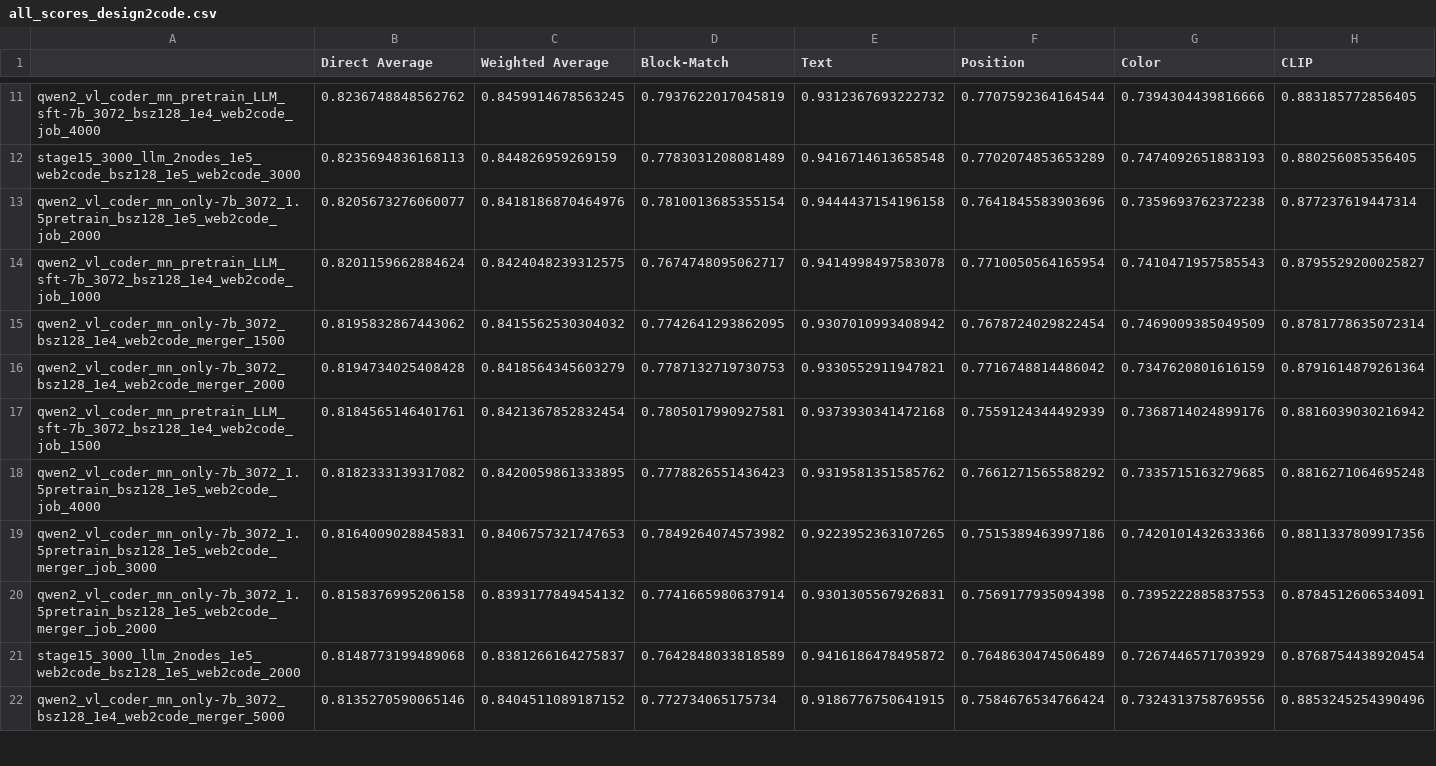
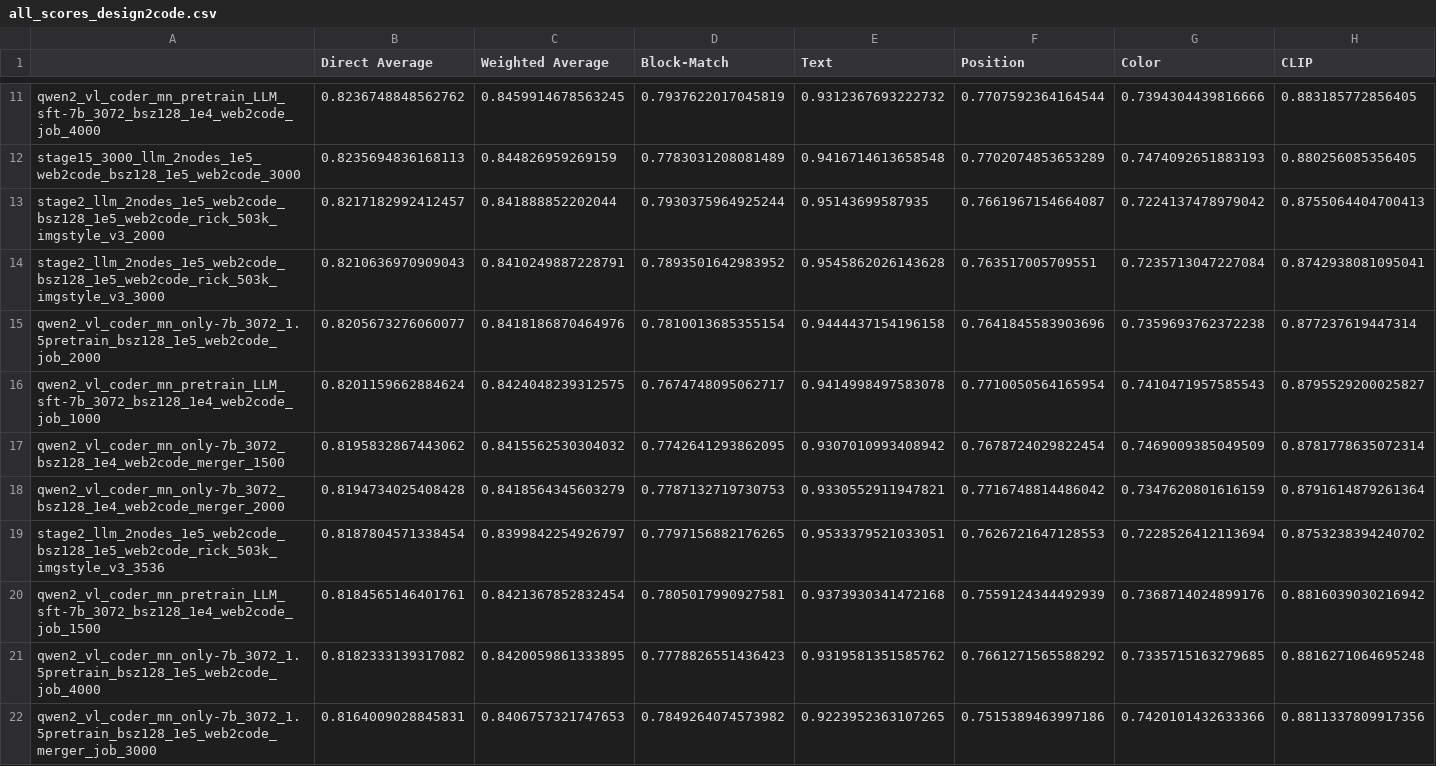
Before and after one commit to JackLingjie/Design2Code, a CSV file: Design2Code/all_scores_design2code.csv, drawn as a sheet; only a part is shown, gaps mark what is left out; the shorter side is filled out with more unchanged rows; rows hold the shown columns only; the diff names each change by its address in the sheet, - before the commit and + after, or states it on an @@ line.

```diff
--- a/Design2Code/all_scores_design2code.csv
+++ b/Design2Code/all_scores_design2code.csv
+row 13: stage2_llm_2nodes_1e5_web2code_bsz128_1e5_web2code_rick_503k_imgstyle_v3_2000 | 0.8217182992412457 | 0.841888852202044 | 0.7930375964925244 | 0.95143699587935 | 0.7661967154664087 | 0.7224137478979042 | 0.8755064404700413
+row 14: stage2_llm_2nodes_1e5_web2code_bsz128_1e5_web2code_rick_503k_imgstyle_v3_3000 | 0.8210636970909043 | 0.8410249887228791 | 0.7893501642983952 | 0.9545862026143628 | 0.763517005709551 | 0.7235713047227084 | 0.8742938081095041
+row 19: stage2_llm_2nodes_1e5_web2code_bsz128_1e5_web2code_rick_503k_imgstyle_v3_3536 | 0.8187804571338454 | 0.8399842254926797 | 0.7797156882176265 | 0.9533379521033051 | 0.7626721647128553 | 0.7228526412113694 | 0.8753238394240702
```
Also changed, not shown: 5 other files.
